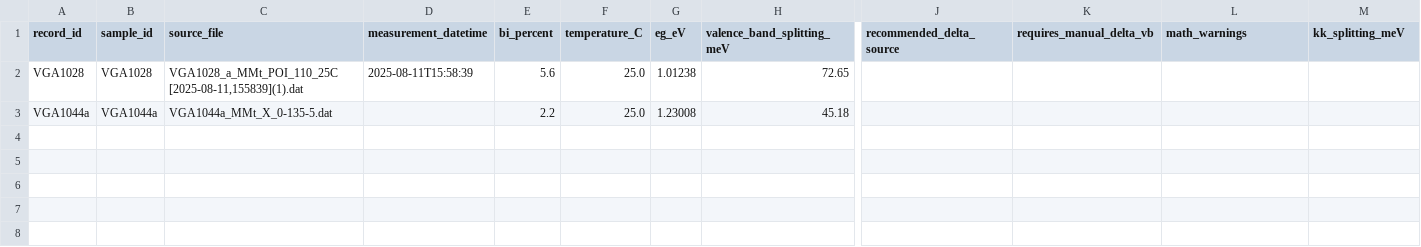
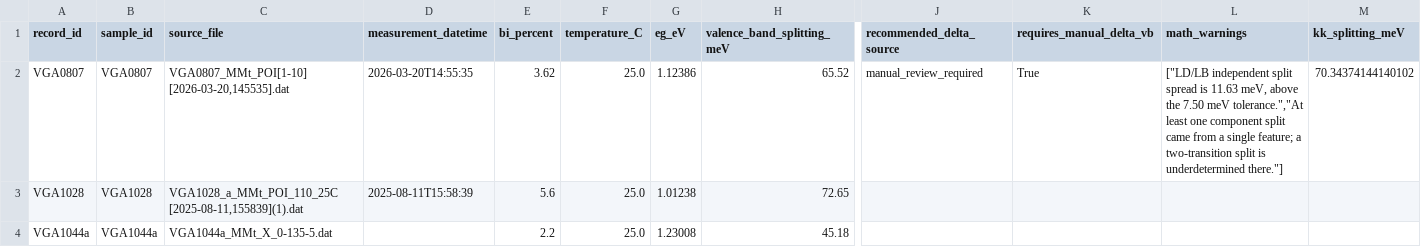
Before and after one commit to aidasmik/MM_Differential_Decomposition_GaAsBi, a CSV file: selected_results.csv, drawn as a sheet; only a part is shown, gaps mark what is left out; rows hold the shown columns only; the diff names each change by its address in the sheet, - before the commit and + after, or states it on an @@ line.

```diff
--- a/selected_results.csv
+++ b/selected_results.csv
+row 2: VGA0807 | VGA0807 | VGA0807_MMt_POI[1-10] [2026-03-20,145535].dat | 2026-03-20T14:55:35 | 3.62 | 25.0 | 1.12386 | 65.52 | manual_review_required | True | ["LD/LB independent split spread is 11.63 meV, above the 7.50 meV tolerance.","At least one component split came from a single feature; a two-transition split is underdetermined there."] | 70.34374144140102
```
Also changed, not shown: comparisons/comparison_summary.csv, 5 other files.
